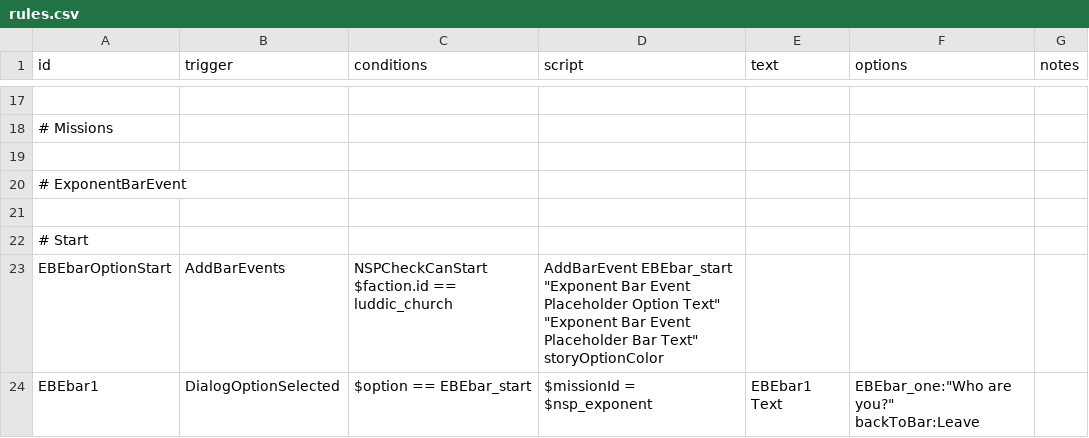
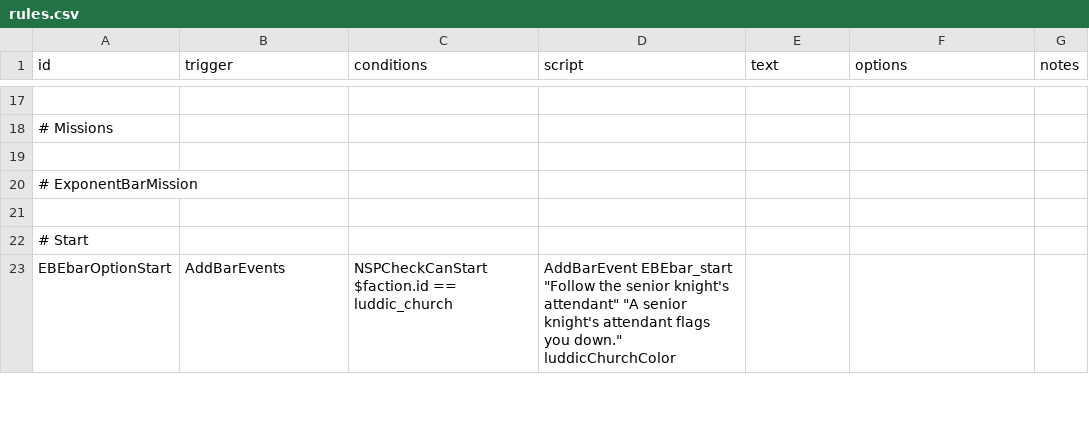
Before and after one commit to NEONN1111/XXARRA-S-VARIETY-PACK, a CSV file: data/campaign/rules.csv, drawn as a sheet; only a part is shown, gaps mark what is left out; removed rows and columns are numbered as before the commit, all else as after; ↵ is a line break in a cell; the diff covers the shown part only; the diff names each change by its address in the sheet, - before the commit and + after, or states it on an @@ line.

Commit message:
AFM InDev Update
ISSUE: Mission refuses to advance properly now, remove and reimpement personvisual

```diff
--- a/data/campaign/rules.csv
+++ b/data/campaign/rules.csv
-A20 (id): # ExponentBarEvent
+A20 (id): # ExponentBarMission
-D23 (script): AddBarEvent EBEbar_start "Exponent Bar Event Placeholder Option Text" "Exponent Bar Event Placeholder Bar Text" storyOptionColor
+D23 (script): AddBarEvent EBEbar_start "Follow the senior knight's attendant" "A senior knight's attendant flags you down." luddicChurchColor
-row 24: EBEbar1 | DialogOptionSelected | $option == EBEbar_start | $missionId = $nsp_exponent | EBEbar1 Text | EBEbar_one:"Who are you?" ↵ backToBar:Leave
```
Also changed, not shown: 3 added rows, 1 removed row and 11 edited cells elsewhere in this file, data/campaign/person_missions.csv, 4 other files.
